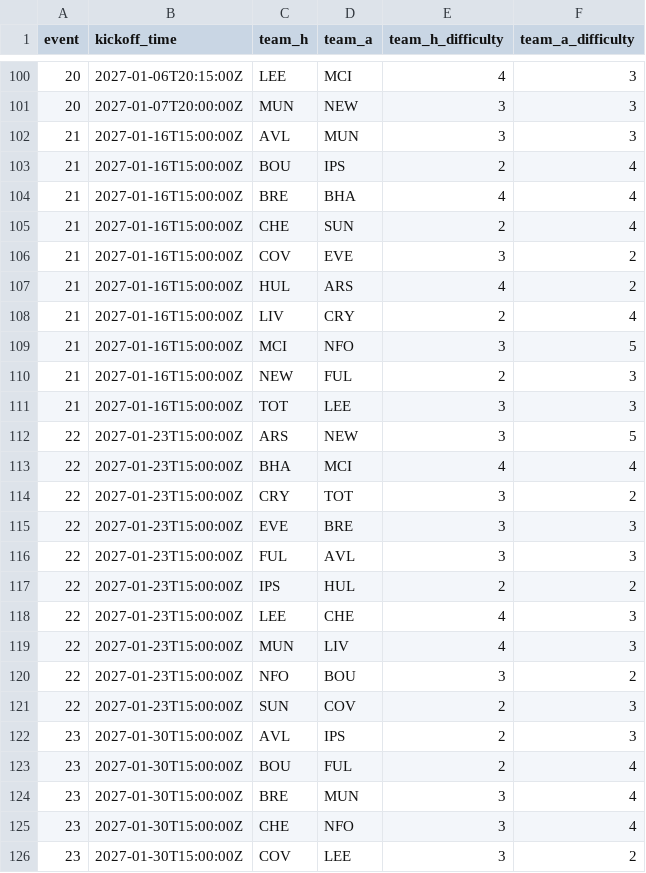
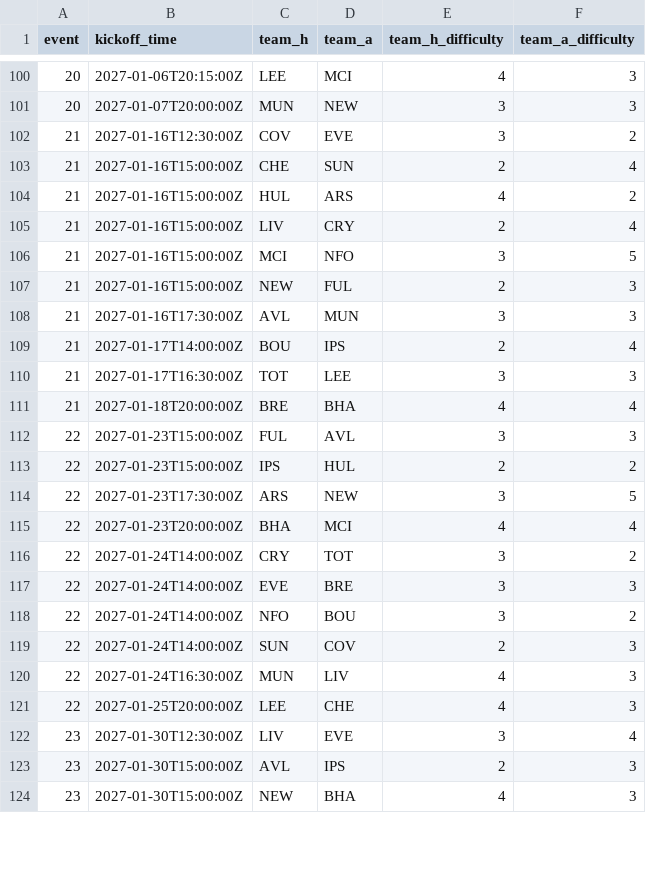
Before and after one commit to vagabondsscrapbook/fpl_data, a CSV file: fixtures.csv, drawn as a sheet; only a part is shown, gaps mark what is left out; the shorter side is filled out with more unchanged rows; the diff covers the shown part only.

```diff
--- a/fixtures.csv
+++ b/fixtures.csv
@@ -101,7 +101,4 @@ event,kickoff_time,team_h,team_a,team_h_difficulty,team_a_difficulty
 20,2027-01-07T20:00:00Z,MUN,NEW,3,3
-21,2027-01-16T15:00:00Z,AVL,MUN,3,3
-21,2027-01-16T15:00:00Z,BOU,IPS,2,4
-21,2027-01-16T15:00:00Z,BRE,BHA,4,4
+21,2027-01-16T12:30:00Z,COV,EVE,3,2
 21,2027-01-16T15:00:00Z,CHE,SUN,2,4
-21,2027-01-16T15:00:00Z,COV,EVE,3,2
 21,2027-01-16T15:00:00Z,HUL,ARS,4,2
@@ -110,17 +107,17 @@ event,kickoff_time,team_h,team_a,team_h_difficulty,team_a_difficulty
 21,2027-01-16T15:00:00Z,NEW,FUL,2,3
-21,2027-01-16T15:00:00Z,TOT,LEE,3,3
-22,2027-01-23T15:00:00Z,ARS,NEW,3,5
-22,2027-01-23T15:00:00Z,BHA,MCI,4,4
-22,2027-01-23T15:00:00Z,CRY,TOT,3,2
-22,2027-01-23T15:00:00Z,EVE,BRE,3,3
+21,2027-01-16T17:30:00Z,AVL,MUN,3,3
+21,2027-01-17T14:00:00Z,BOU,IPS,2,4
+21,2027-01-17T16:30:00Z,TOT,LEE,3,3
+21,2027-01-18T20:00:00Z,BRE,BHA,4,4
 22,2027-01-23T15:00:00Z,FUL,AVL,3,3
 22,2027-01-23T15:00:00Z,IPS,HUL,2,2
-22,2027-01-23T15:00:00Z,LEE,CHE,4,3
-22,2027-01-23T15:00:00Z,MUN,LIV,4,3
-22,2027-01-23T15:00:00Z,NFO,BOU,3,2
-22,2027-01-23T15:00:00Z,SUN,COV,2,3
+22,2027-01-23T17:30:00Z,ARS,NEW,3,5
+22,2027-01-23T20:00:00Z,BHA,MCI,4,4
+22,2027-01-24T14:00:00Z,CRY,TOT,3,2
+22,2027-01-24T14:00:00Z,EVE,BRE,3,3
+22,2027-01-24T14:00:00Z,NFO,BOU,3,2
+22,2027-01-24T14:00:00Z,SUN,COV,2,3
+22,2027-01-24T16:30:00Z,MUN,LIV,4,3
+22,2027-01-25T20:00:00Z,LEE,CHE,4,3
+23,2027-01-30T12:30:00Z,LIV,EVE,3,4
 23,2027-01-30T15:00:00Z,AVL,IPS,2,3
-23,2027-01-30T15:00:00Z,BOU,FUL,2,4
-23,2027-01-30T15:00:00Z,BRE,MUN,3,4
-23,2027-01-30T15:00:00Z,CHE,NFO,3,4
-23,2027-01-30T15:00:00Z,COV,LEE,3,2
```
Also changed, not shown: 6 added rows, 3 removed rows and 1 edited cell elsewhere in this file, news_log.csv, players.csv, 2 other files.
